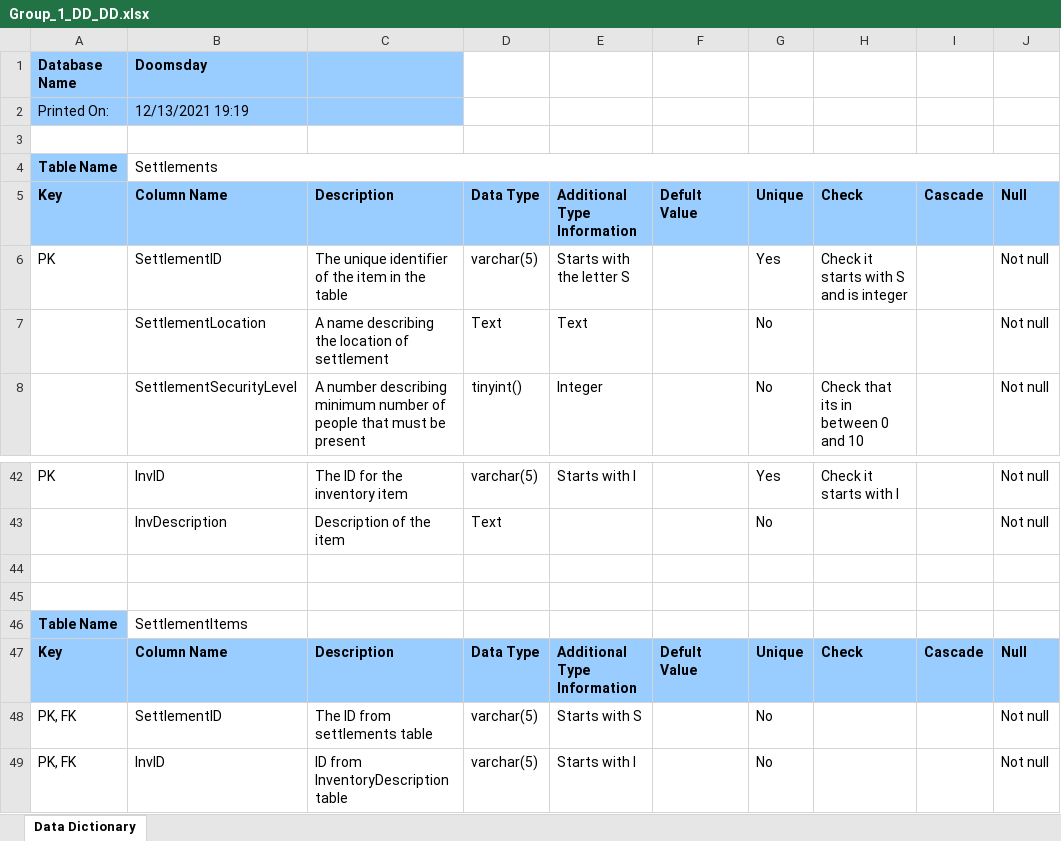
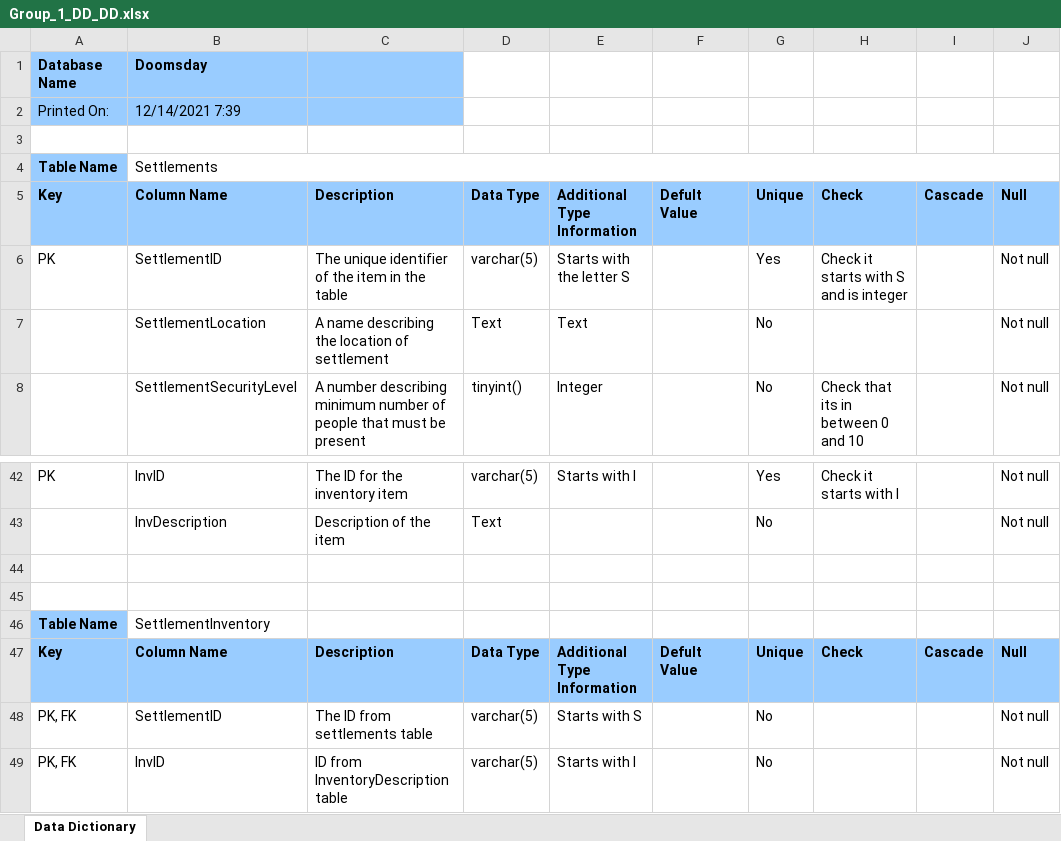
Before and after one commit to Jacob-W23/DatabaseIIGroupOne, an Excel workbook: Group_1_DD_DD.xlsx, sheet Data Dictionary, drawn as a sheet; only a part is shown, gaps mark what is left out; values as stored, in another font and other column widths than the file's, no borders; the diff names each change by its address in the sheet, - before the commit and + after, or states it on an @@ line.

Commit message:
Add files via upload
Changed SettlementItems back to SettlementInventory

```diff
--- a/Group_1_DD_DD.xlsx (sheet Data Dictionary)
+++ b/Group_1_DD_DD.xlsx (sheet Data Dictionary)
-B2: 12/13/2021 19:19
+B2: 12/14/2021 7:39
-B46: SettlementItems
+B46: SettlementInventory
```
Also changed, not shown: WIP Tables.xlsx.
